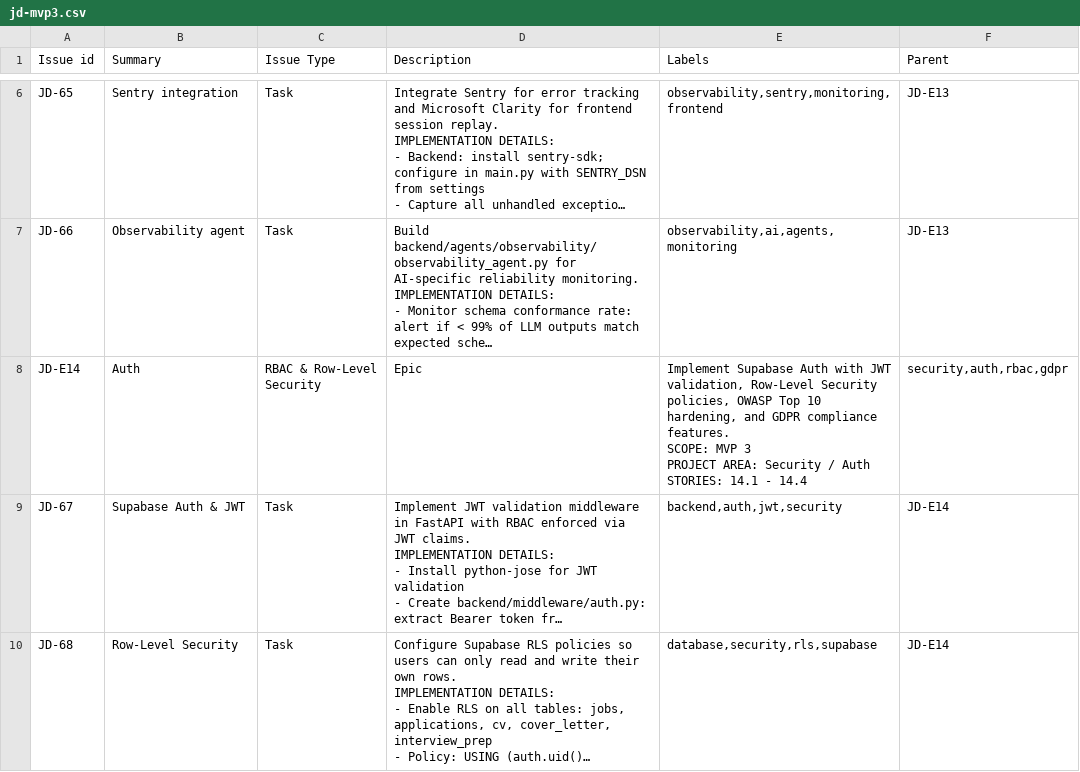
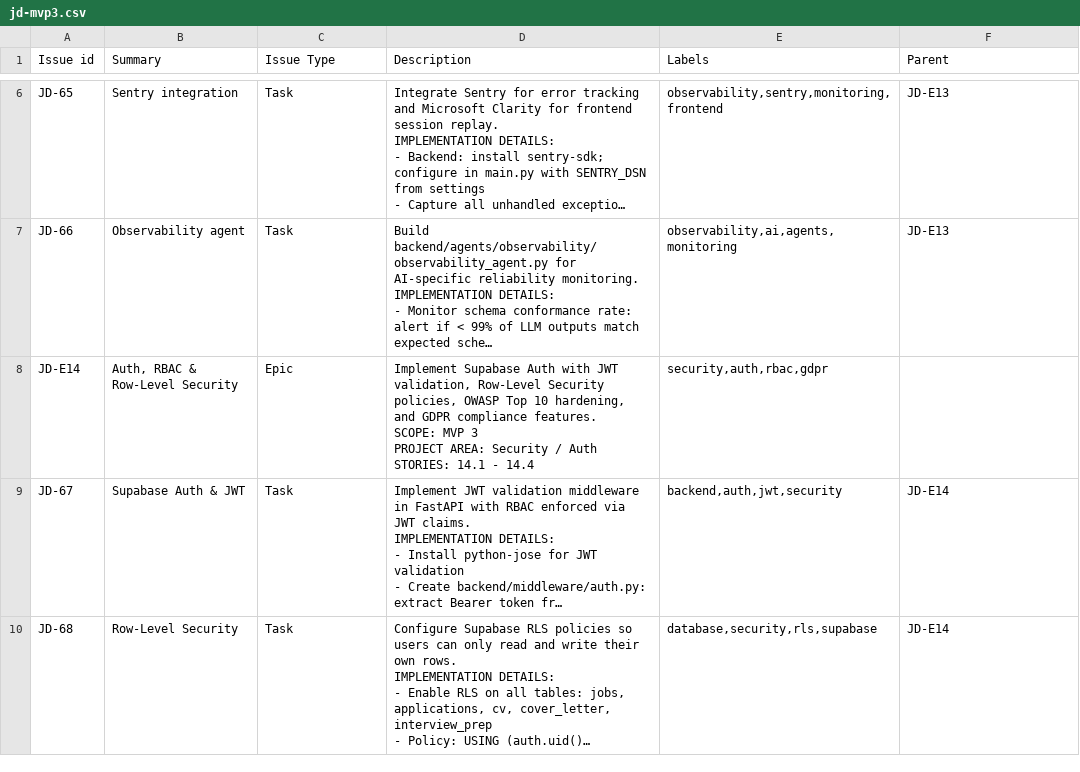
Before and after one commit to qasirdev/job-discovery, a CSV file: docs/jira-tickets/jd-mvp3.csv, drawn as a sheet; only a part is shown, gaps mark what is left out; long unchanged cells end in …; ↵ is a line break in a cell; the diff names each change by its address in the sheet, - before the commit and + after, or states it on an @@ line.

Commit message:
fix: quote JD-E14 summary to fix CSV column count for GitHub rendering

```diff
--- a/docs/jira-tickets/jd-mvp3.csv
+++ b/docs/jira-tickets/jd-mvp3.csv
-B8 (Summary): Auth
+B8 (Summary): Auth, RBAC & Row-Level Security
-C8 (Issue Type): RBAC & Row-Level Security
+C8 (Issue Type): Epic
-D8 (Description): Epic
+D8 (Description): Implement Supabase Auth with JWT validation, Row-Level Security policies, OWASP Top 10 hardening, and GDPR compliance features. ↵ SCOPE: MVP 3 ↵ PROJECT AREA: Security / Auth ↵ STORIES: 14.1 - 14.4
-E8 (Labels): Implement Supabase Auth with JWT validation, Row-Level Security policies, OWASP Top 10 hardening, and GDPR compliance features. ↵ SCOPE: MVP 3 ↵ PROJECT AREA: Security / Auth ↵ STORIES: 14.1 - 14.4
+E8 (Labels): security,auth,rbac,gdpr
-F8 (Parent): security,auth,rbac,gdpr
+F8 (Parent): (empty)
```
